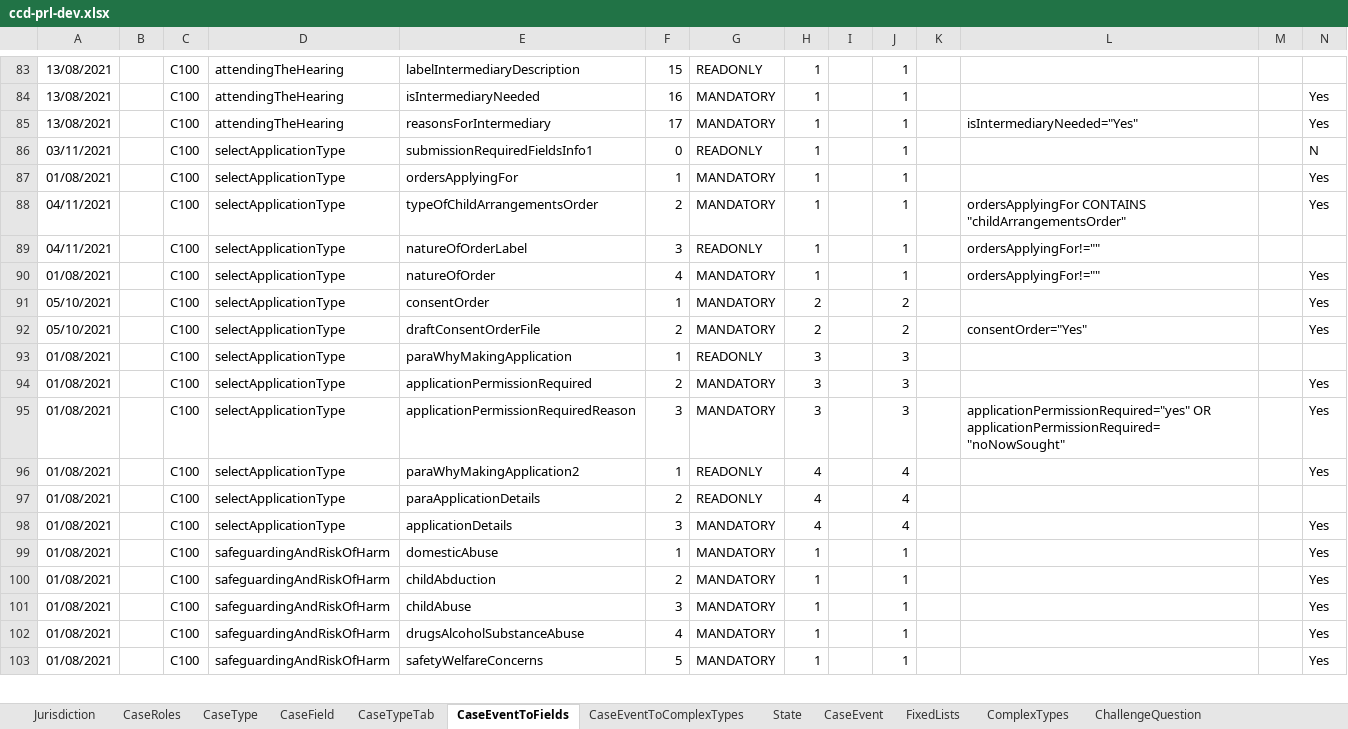
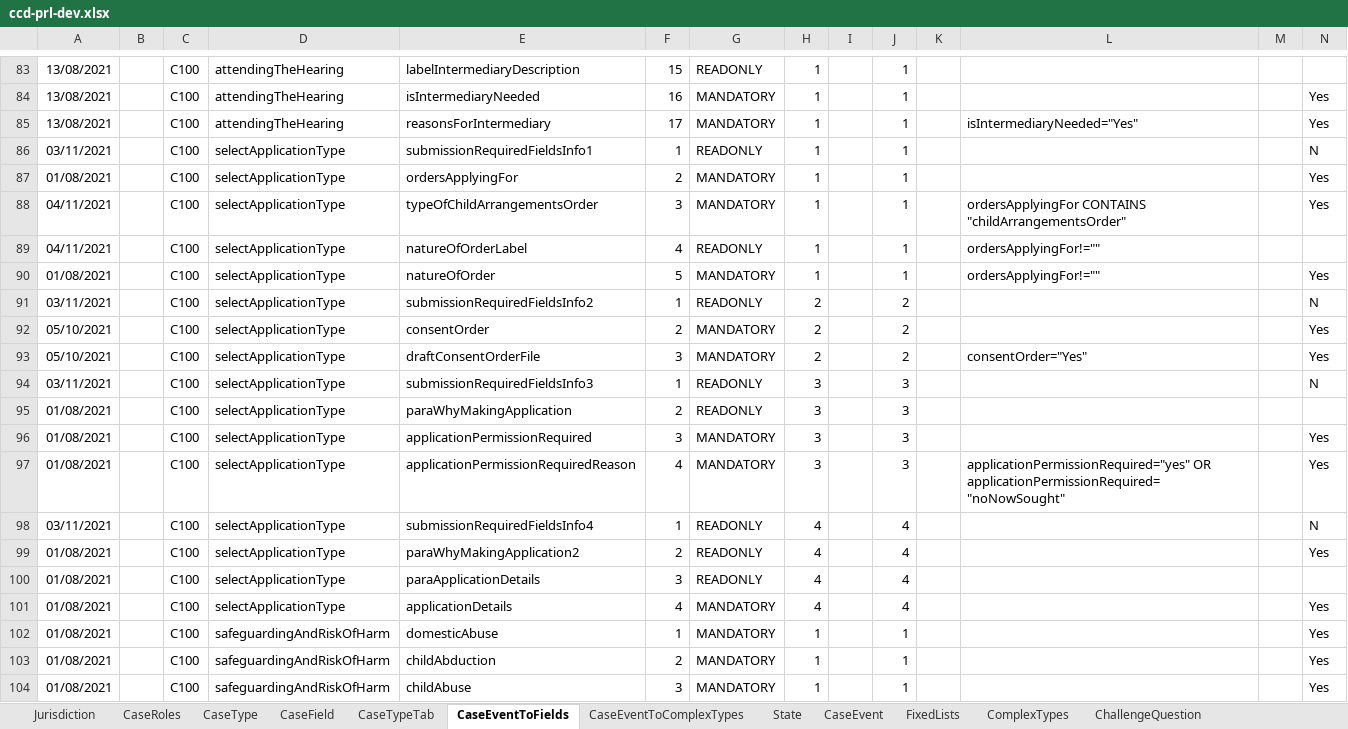
Before and after one commit to hmcts/prl-ccd-definitions, an Excel workbook: build/ccd-development-config/ccd-prl-dev.xlsx, sheet CaseEventToFields, drawn as a sheet; only a part is shown, gaps mark what is left out; the shorter side is filled out with more unchanged rows; values as stored, in another font and other column widths than the file's, no borders; addresses are those after the commit; rows hold the shown columns only; the diff names each change by its address in the sheet, - before the commit and + after, or states it on an @@ line.

```diff
--- a/build/ccd-development-config/ccd-prl-dev.xlsx (sheet CaseEventToFields)
+++ b/build/ccd-development-config/ccd-prl-dev.xlsx (sheet CaseEventToFields)
-F86: 0
+F86: 1
-F87: 1
+F87: 2
-F88: 2
+F88: 3
-F89: 3
+F89: 4
-F90: 4
+F90: 5
+row 91: 03/11/2021 |  | C100 | selectApplicationType | submissionRequiredFieldsInfo2 | 1 | READONLY | 2 |  | 2 |  |  |  | N
-F92: 1
+F92: 2
-F93: 2
+F93: 3
+row 94: 03/11/2021 |  | C100 | selectApplicationType | submissionRequiredFieldsInfo3 | 1 | READONLY | 3 |  | 3 |  |  |  | N
-F95: 1
+F95: 2
-F96: 2
+F96: 3
-F97: 3
+F97: 4
+row 98: 03/11/2021 |  | C100 | selectApplicationType | submissionRequiredFieldsInfo4 | 1 | READONLY | 4 |  | 4 |  |  |  | N
-F99: 1
+F99: 2
-F100: 2
+F100: 3
-F101: 3
+F101: 4
```
Also changed, not shown: sheet CaseField, 2 other files.
